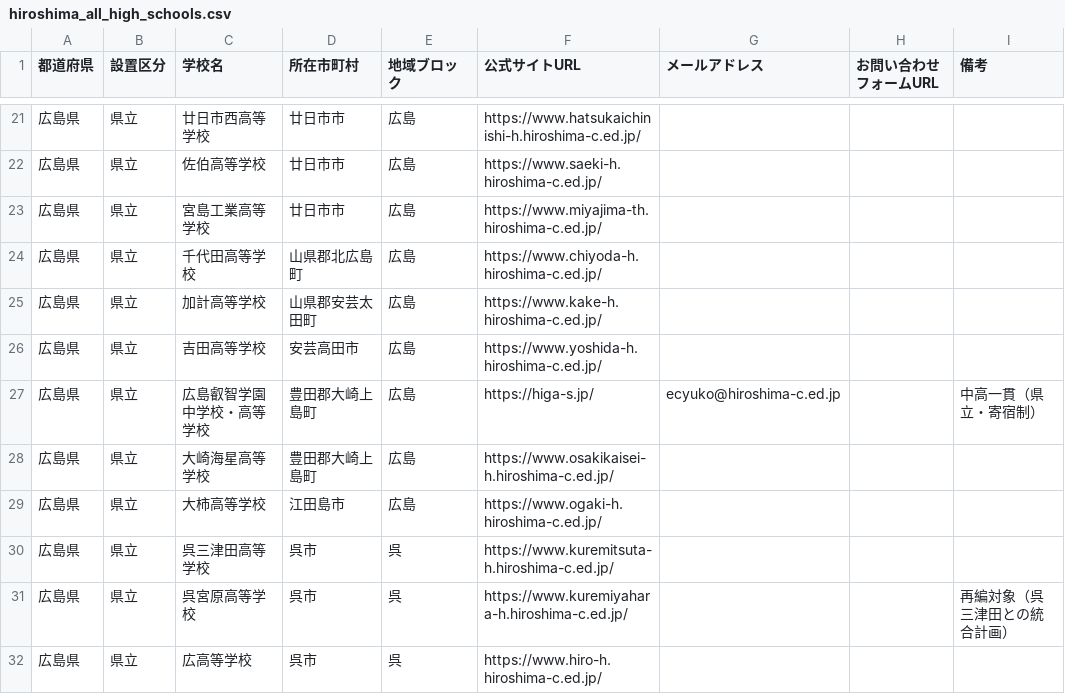
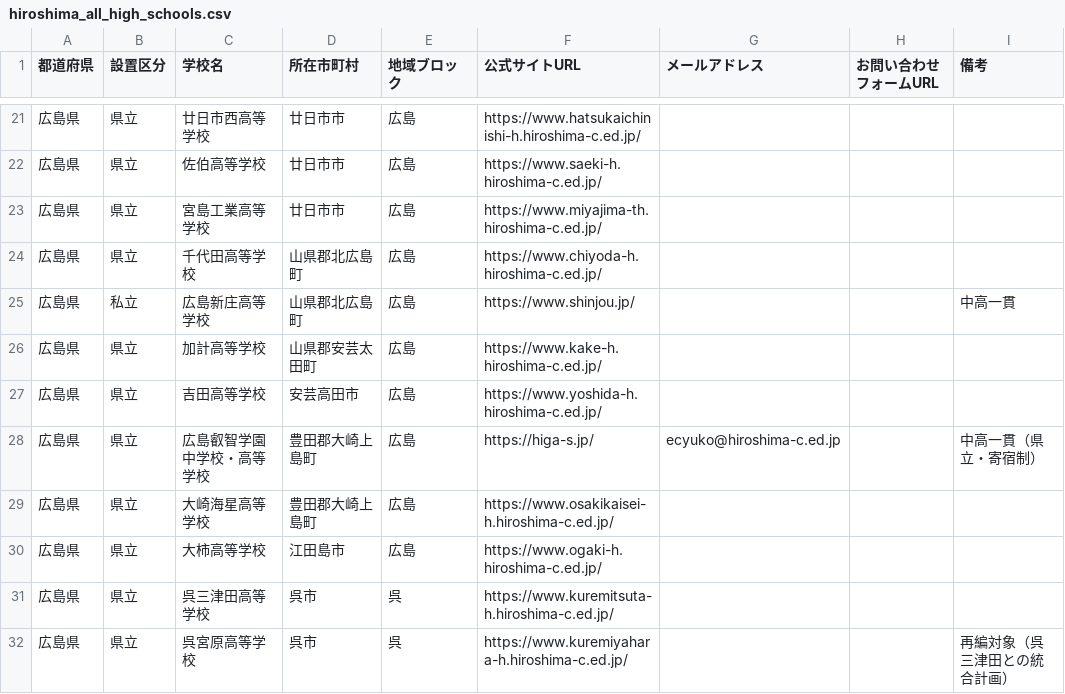
Before and after one commit to kitaichi-hokkaido/kitaichi, a CSV file: hiroshima_all_high_schools.csv, drawn as a sheet; only a part is shown, gaps mark what is left out; the shorter side is filled out with more unchanged rows.

```diff
--- a/hiroshima_all_high_schools.csv
+++ b/hiroshima_all_high_schools.csv
@@ -24,2 +24,3 @@
 広島県,県立,千代田高等学校,山県郡北広島町,広島,https://www.chiyoda-h.hiroshima-c.ed.jp/,,,
+広島県,私立,広島新庄高等学校,山県郡北広島町,広島,https://www.shinjou.jp/,,,中高一貫
 広島県,県立,加計高等学校,山県郡安芸太田町,広島,https://www.kake-h.hiroshima-c.ed.jp/,,,
```
Also changed, not shown: fukuoka_all_high_schools.csv, kumamoto_all_high_schools.csv, 1 other file.
